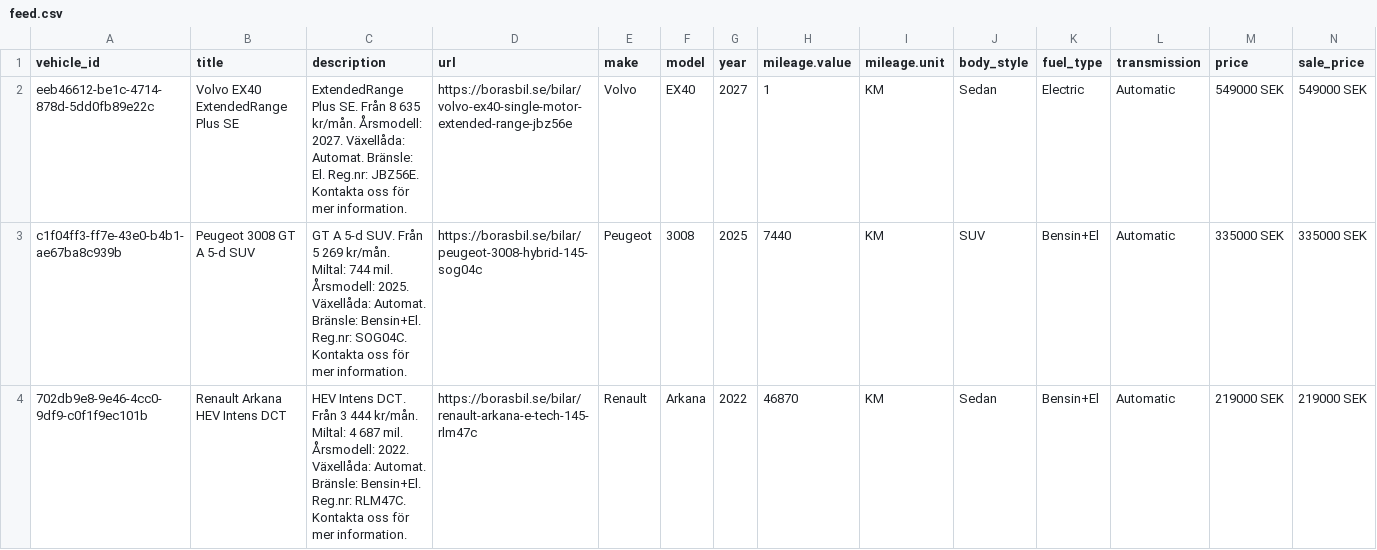
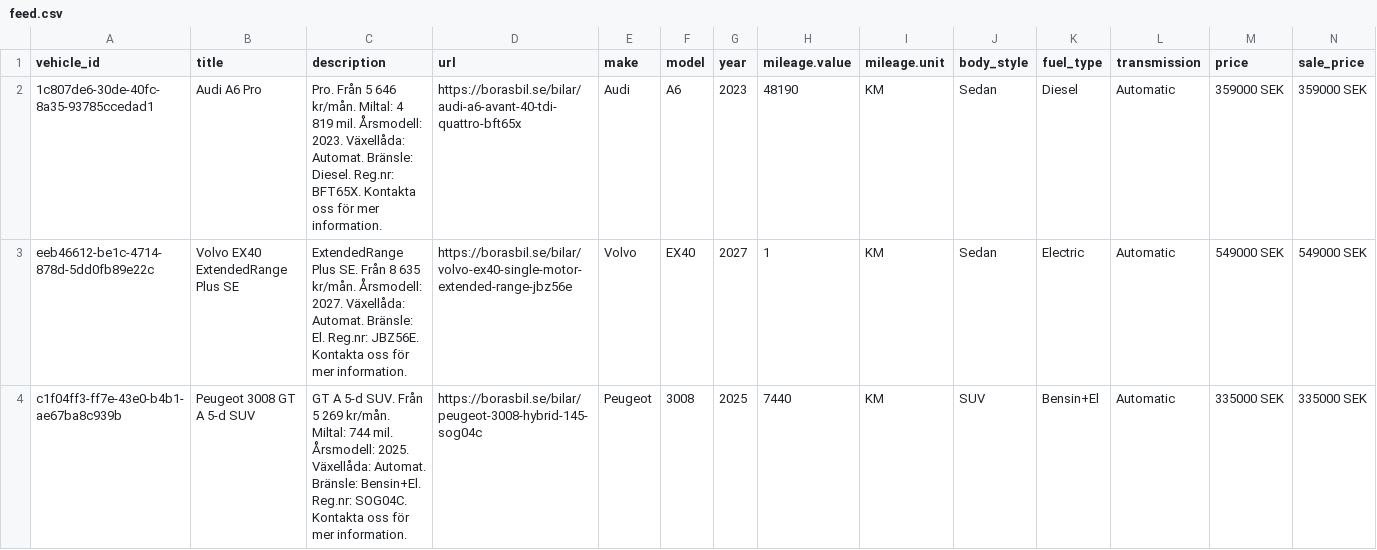
Before and after one commit to Milad-vivamedia/borasbil-facebook-feed, a CSV file: feed.csv, drawn as a sheet; only a part is shown; the shorter side is filled out with more unchanged rows; rows hold the shown columns only; the diff covers the shown part only; the diff names each change by its address in the sheet, - before the commit and + after, or states it on an @@ line.

Commit message:
Update feed 636b492ede17f28a9ce0ffe93aae6695e222b00f

```diff
--- a/feed.csv
+++ b/feed.csv
+row 2: 1c807de6-30de-40fc-8a35-93785ccedad1 | Audi A6 Pro | Pro. Från 5 646 kr/mån. Miltal: 4 819 mil. Årsmodell: 2023. Växellåda: Automat. Bränsle: Diesel. Reg.nr: BFT65X. Kontakta oss för mer information. | https://borasbil.se/bilar/audi-a6-avant-40-tdi-quattro-bft65x | Audi | A6 | 2023 | 48190 | KM | Sedan | Diesel | Automatic | 359000 SEK | 359000 SEK
```
Also changed, not shown: 1 removed row elsewhere in this file, 2 other files.
